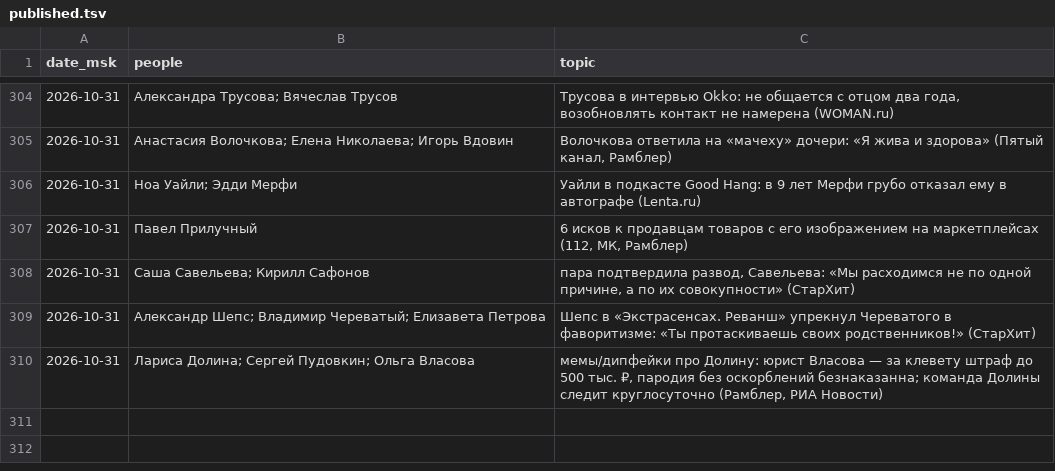
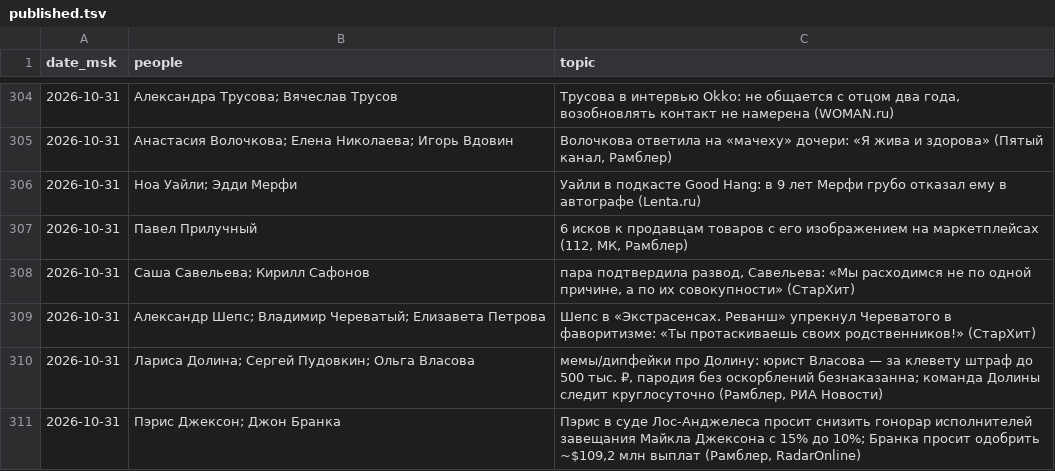
Before and after one commit to Hostin2131/zakulisye-covers, a TSV file: published.tsv, drawn as a sheet; only a part is shown, gaps mark what is left out; the diff names each change by its address in the sheet, - before the commit and + after, or states it on an @@ line.

```diff
--- a/published.tsv
+++ b/published.tsv
+row 311: 2026-10-31 | Пэрис Джексон; Джон Бранка | Пэрис в суде Лос-Анджелеса просит снизить гонорар исполнителей завещания Майкла Джексона с 15% до 10%; Бранка просит одобрить ~$109,2 млн выплат (Рамблер, RadarOnline)
```
Also changed, not shown: 1 other file.
